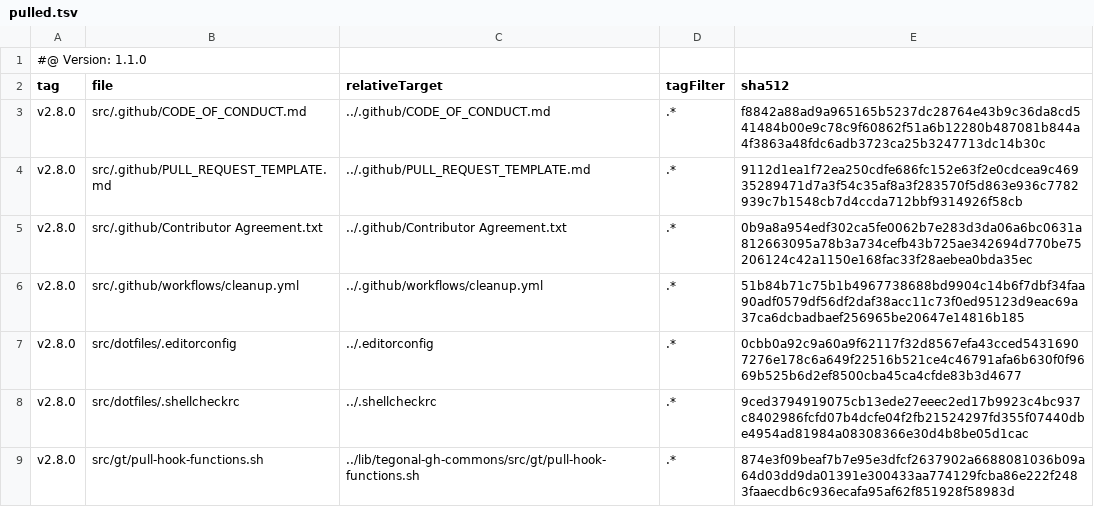
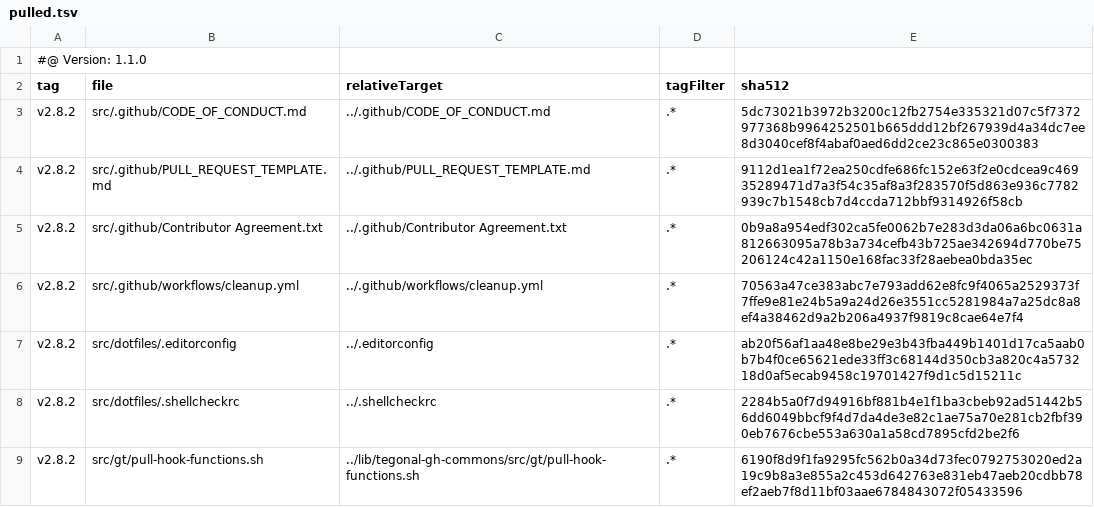
Before and after one commit to tegonal-bot-org/tegonal-bot, a TSV file: .gt/remotes/tegonal-gh-commons/pulled.tsv, drawn as a sheet.

Commit message:
update files of remote tegonal-gh-commons to version v2.8.2 via gt

```diff
--- a/.gt/remotes/tegonal-gh-commons/pulled.tsv
+++ b/.gt/remotes/tegonal-gh-commons/pulled.tsv
@@ -2,8 +2,8 @@
 tag	file	relativeTarget	tagFilter	sha512
-v2.8.0	src/.github/CODE_OF_CONDUCT.md	../.github/CODE_OF_CONDUCT.md	.*	f8842a88ad9a965165b5237dc28764e43b9c36da8cd541484b00e9c78c9f60862f51a6b12280b487081b844a4f3863a48fdc6adb3723ca25b3247713dc14b30c
-v2.8.0	src/.github/PULL_REQUEST_TEMPLATE.md	../.github/PULL_REQUEST_TEMPLATE.md	.*	9112d1ea1f72ea250cdfe686fc152e63f2e0cdcea9c46935289471d7a3f54c35af8a3f283570f5d863e936c7782939c7b1548cb7d4ccda712bbf9314926f58cb
-v2.8.0	src/.github/Contributor Agreement.txt	../.github/Contributor Agreement.txt	.*	0b9a8a954edf302ca5fe0062b7e283d3da06a6bc0631a812663095a78b3a734cefb43b725ae342694d770be75206124c42a1150e168fac33f28aebea0bda35ec
-v2.8.0	src/.github/workflows/cleanup.yml	../.github/workflows/cleanup.yml	.*	51b84b71c75b1b4967738688bd9904c14b6f7dbf34faa90adf0579df56df2daf38acc11c73f0ed95123d9eac69a37ca6dcbadbaef256965be20647e14816b185
-v2.8.0	src/dotfiles/.editorconfig	../.editorconfig	.*	0cbb0a92c9a60a9f62117f32d8567efa43cced54316907276e178c6a649f22516b521ce4c46791afa6b630f0f9669b525b6d2ef8500cba45ca4cfde83b3d4677
-v2.8.0	src/dotfiles/.shellcheckrc	../.shellcheckrc	.*	9ced3794919075cb13ede27eeec2ed17b9923c4bc937c8402986fcfd07b4dcfe04f2fb21524297fd355f07440dbe4954ad81984a08308366e30d4b8be05d1cac
-v2.8.0	src/gt/pull-hook-functions.sh	../lib/tegonal-gh-commons/src/gt/pull-hook-functions.sh	.*	874e3f09beaf7b7e95e3dfcf2637902a6688081036b09a64d03dd9da01391e300433aa774129fcba86e222f2483faaecdb6c936ecafa95af62f851928f58983d
+v2.8.2	src/.github/CODE_OF_CONDUCT.md	../.github/CODE_OF_CONDUCT.md	.*	5dc73021b3972b3200c12fb2754e335321d07c5f7372977368b9964252501b665ddd12bf267939d4a34dc7ee8d3040cef8f4abaf0aed6dd2ce23c865e0300383
+v2.8.2	src/.github/PULL_REQUEST_TEMPLATE.md	../.github/PULL_REQUEST_TEMPLATE.md	.*	9112d1ea1f72ea250cdfe686fc152e63f2e0cdcea9c46935289471d7a3f54c35af8a3f283570f5d863e936c7782939c7b1548cb7d4ccda712bbf9314926f58cb
+v2.8.2	src/.github/Contributor Agreement.txt	../.github/Contributor Agreement.txt	.*	0b9a8a954edf302ca5fe0062b7e283d3da06a6bc0631a812663095a78b3a734cefb43b725ae342694d770be75206124c42a1150e168fac33f28aebea0bda35ec
+v2.8.2	src/.github/workflows/cleanup.yml	../.github/workflows/cleanup.yml	.*	70563a47ce383abc7e793add62e8fc9f4065a2529373f7ffe9e81e24b5a9a24d26e3551cc5281984a7a25dc8a8ef4a38462d9a2b206a4937f9819c8cae64e7f4
+v2.8.2	src/dotfiles/.editorconfig	../.editorconfig	.*	ab20f56af1aa48e8be29e3b43fba449b1401d17ca5aab0b7b4f0ce65621ede33ff3c68144d350cb3a820c4a573218d0af5ecab9458c19701427f9d1c5d15211c
+v2.8.2	src/dotfiles/.shellcheckrc	../.shellcheckrc	.*	2284b5a0f7d94916bf881b4e1f1ba3cbeb92ad51442b56dd6049bbcf9f4d7da4de3e82c1ae75a70e281cb2fbf390eb7676cbe553a630a1a58cd7895cfd2be2f6
+v2.8.2	src/gt/pull-hook-functions.sh	../lib/tegonal-gh-commons/src/gt/pull-hook-functions.sh	.*	6190f8d9f1fa9295fc562b0a34d73fec0792753020ed2a19c9b8a3e855a2c453d642763e831eb47aeb20cdbb78ef2aeb7f8d11bf03aae6784843072f05433596
```
Also changed, not shown: 5 other files.
